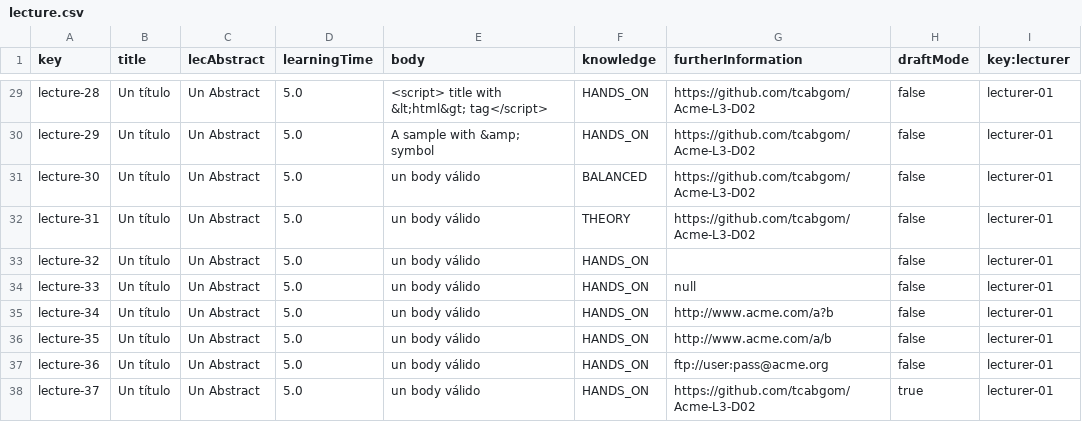
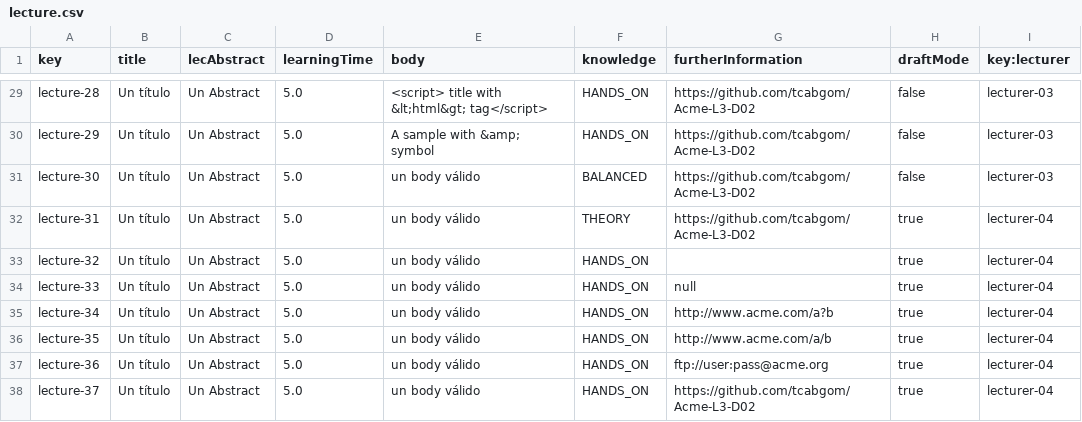
Before and after one commit to tcabgom/Acme-L3-D04, a CSV file: src/main/webapp/WEB-INF/resources/sample-data/lecture.csv, drawn as a sheet; only a part is shown, gaps mark what is left out; the diff covers the shown part only; the diff names each change by its address in the sheet, - before the commit and + after, or states it on an @@ line.

```diff
--- a/src/main/webapp/WEB-INF/resources/sample-data/lecture.csv
+++ b/src/main/webapp/WEB-INF/resources/sample-data/lecture.csv
-I29:I31 (key:lecturer): lecturer-01
+I29:I31 (key:lecturer): lecturer-03
-H32:H37 (draftMode): false
+H32:H37 (draftMode): true
-I32:I38 (key:lecturer): lecturer-01
+I32:I38 (key:lecturer): lecturer-04
```
Also changed, not shown: 18 edited cells elsewhere in this file, src/main/webapp/WEB-INF/resources/sample-data/course.csv, src/main/webapp/WEB-INF/resources/sample-data/lectures-in-course.csv, 8 other files.
